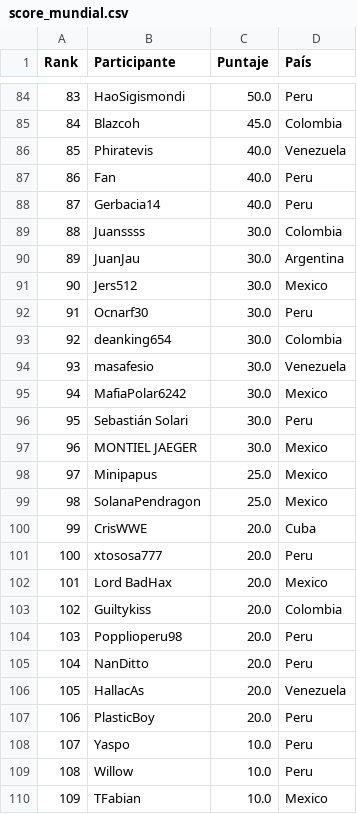
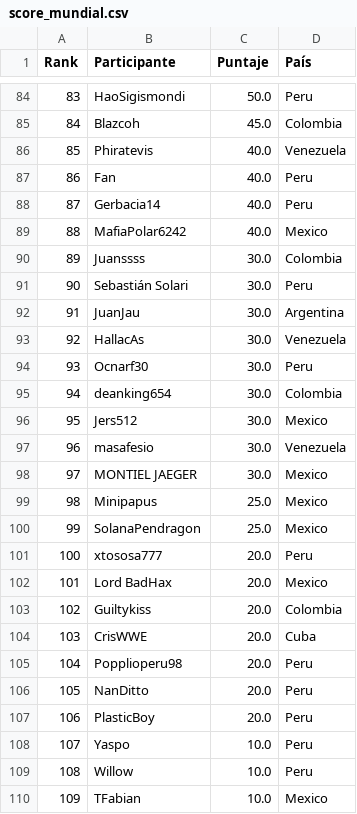
Before and after one commit to carlosacp526/dashboard-torneos-pokemon, a CSV file: score_mundial.csv, drawn as a sheet; only a part is shown, gaps mark what is left out; the diff covers the shown part only.

```diff
--- a/score_mundial.csv
+++ b/score_mundial.csv
@@ -88,14 +88,14 @@ Rank,Participante,Puntaje,País
 87,Gerbacia14,40.0,Peru
-88,Juanssss,30.0,Colombia
-89,JuanJau,30.0,Argentina
-90,Jers512,30.0,Mexico
-91,Ocnarf30,30.0,Peru
-92,deanking654,30.0,Colombia
-93,masafesio,30.0,Venezuela
-94,MafiaPolar6242,30.0,Mexico
-95,Sebastián Solari,30.0,Peru
-96,MONTIEL JAEGER,30.0,Mexico
-97,Minipapus,25.0,Mexico
-98,SolanaPendragon,25.0,Mexico
-99,CrisWWE,20.0,Cuba
+88,MafiaPolar6242,40.0,Mexico
+89,Juanssss,30.0,Colombia
+90,Sebastián Solari,30.0,Peru
+91,JuanJau,30.0,Argentina
+92,HallacAs,30.0,Venezuela
+93,Ocnarf30,30.0,Peru
+94,deanking654,30.0,Colombia
+95,Jers512,30.0,Mexico
+96,masafesio,30.0,Venezuela
+97,MONTIEL JAEGER,30.0,Mexico
+98,Minipapus,25.0,Mexico
+99,SolanaPendragon,25.0,Mexico
 100,xtososa777,20.0,Peru
@@ -103,5 +103,5 @@ Rank,Participante,Puntaje,País
 102,Guiltykiss,20.0,Colombia
-103,Popplioperu98,20.0,Peru
-104,NanDitto,20.0,Peru
-105,HallacAs,20.0,Venezuela
+103,CrisWWE,20.0,Cuba
+104,Popplioperu98,20.0,Peru
+105,NanDitto,20.0,Peru
 106,PlasticBoy,20.0,Peru
```
Also changed, not shown: 83 edited cells elsewhere in this file, 1 other file.
